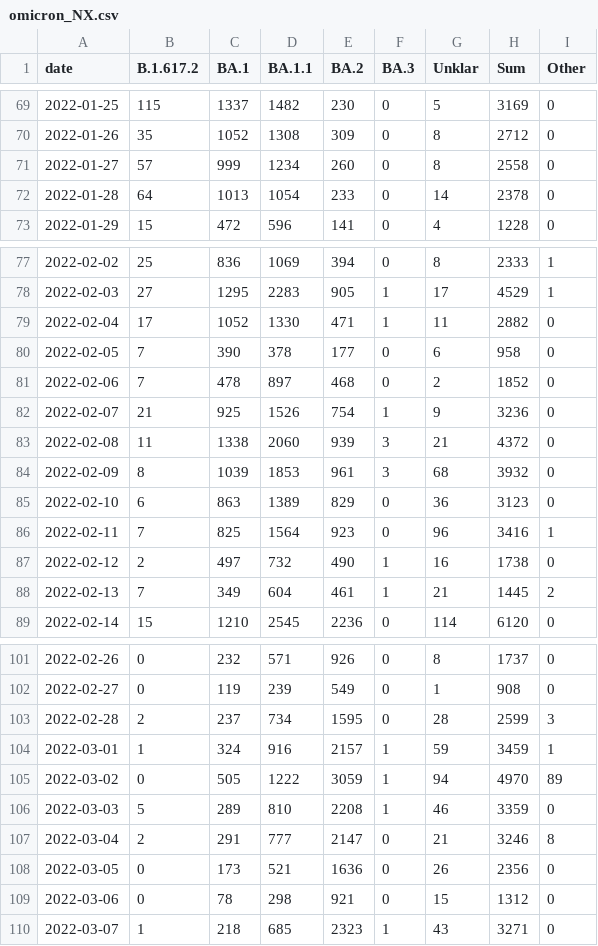
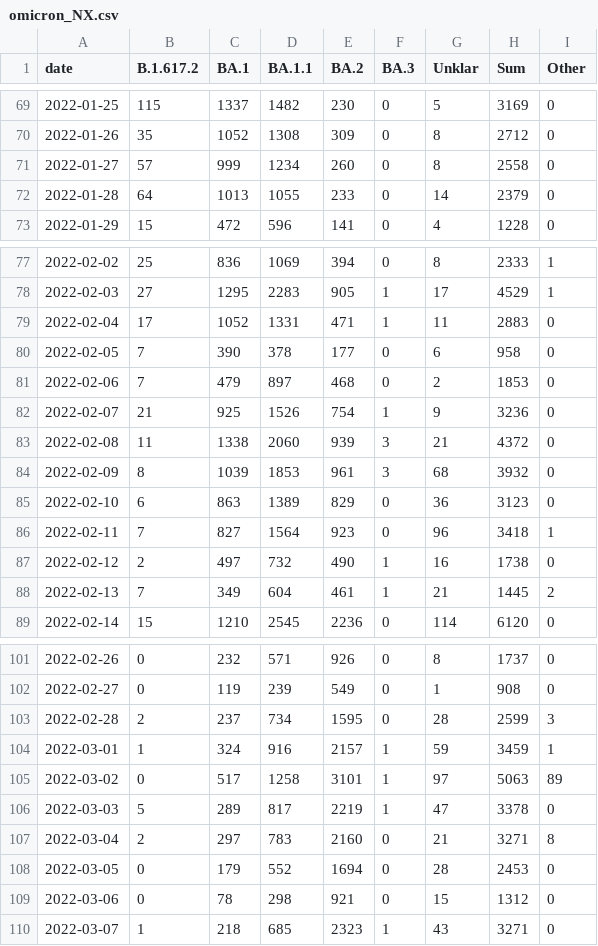
Before and after one commit to lenaschimmel/desh-data, a CSV file: data/table/omicron_NX.csv, drawn as a sheet; only a part is shown, gaps mark what is left out.

```diff
--- a/data/table/omicron_NX.csv
+++ b/data/table/omicron_NX.csv
@@ -71,3 +71,3 @@ date,B.1.617.2,BA.1,BA.1.1,BA.2,BA.3,Unklar,Sum,Other
 2022-01-27,57,999,1234,260,0,8,2558,0
-2022-01-28,64,1013,1054,233,0,14,2378,0
+2022-01-28,64,1013,1055,233,0,14,2379,0
 2022-01-29,15,472,596,141,0,4,1228,0
@@ -78,5 +78,5 @@ date,B.1.617.2,BA.1,BA.1.1,BA.2,BA.3,Unklar,Sum,Other
 2022-02-03,27,1295,2283,905,1,17,4529,1
-2022-02-04,17,1052,1330,471,1,11,2882,0
+2022-02-04,17,1052,1331,471,1,11,2883,0
 2022-02-05,7,390,378,177,0,6,958,0
-2022-02-06,7,478,897,468,0,2,1852,0
+2022-02-06,7,479,897,468,0,2,1853,0
 2022-02-07,21,925,1526,754,1,9,3236,0
@@ -85,3 +85,3 @@ date,B.1.617.2,BA.1,BA.1.1,BA.2,BA.3,Unklar,Sum,Other
 2022-02-10,6,863,1389,829,0,36,3123,0
-2022-02-11,7,825,1564,923,0,96,3416,1
+2022-02-11,7,827,1564,923,0,96,3418,1
 2022-02-12,2,497,732,490,1,16,1738,0
@@ -104,6 +104,6 @@ date,B.1.617.2,BA.1,BA.1.1,BA.2,BA.3,Unklar,Sum,Other
 2022-03-01,1,324,916,2157,1,59,3459,1
-2022-03-02,0,505,1222,3059,1,94,4970,89
-2022-03-03,5,289,810,2208,1,46,3359,0
-2022-03-04,2,291,777,2147,0,21,3246,8
-2022-03-05,0,173,521,1636,0,26,2356,0
+2022-03-02,0,517,1258,3101,1,97,5063,89
+2022-03-03,5,289,817,2219,1,47,3378,0
+2022-03-04,2,297,783,2160,0,21,3271,8
+2022-03-05,0,179,552,1694,0,28,2453,0
 2022-03-06,0,78,298,921,0,15,1312,0
```
Also changed, not shown: data/table/omicron_NX_collapsed.csv, data/table/omicron_all.csv, 12 other files.
